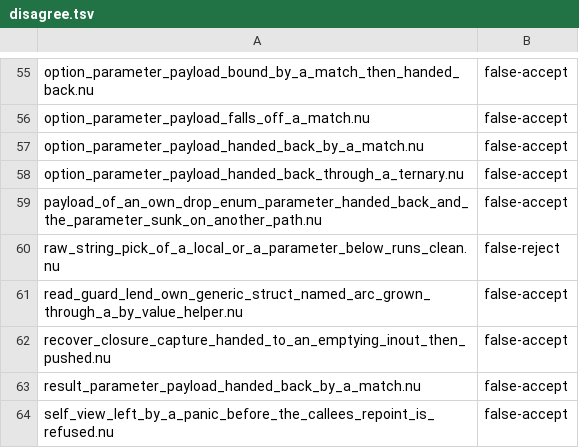
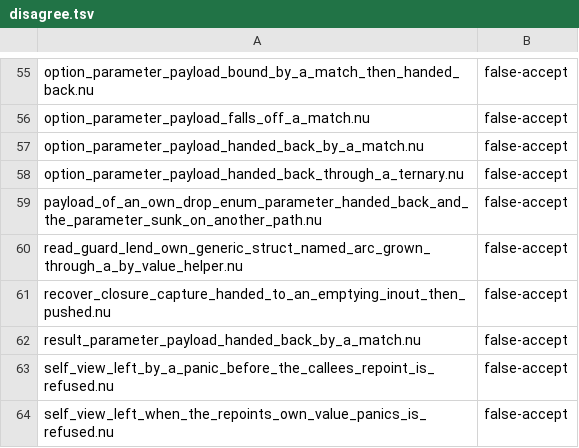
Before and after one commit to nurl-lang/nurl, a TSV file: tools/ncore/disagree.tsv, drawn as a sheet; only a part is shown, gaps mark what is left out; the shorter side is filled out with more unchanged rows; the diff names each change by its address in the sheet, - before the commit and + after, or states it on an @@ line.

```diff
--- a/tools/ncore/disagree.tsv
+++ b/tools/ncore/disagree.tsv
-row 60: raw_string_pick_of_a_local_or_a_parameter_below_runs_clean.nu | false-reject
```
Also changed, not shown: 5 other files.
